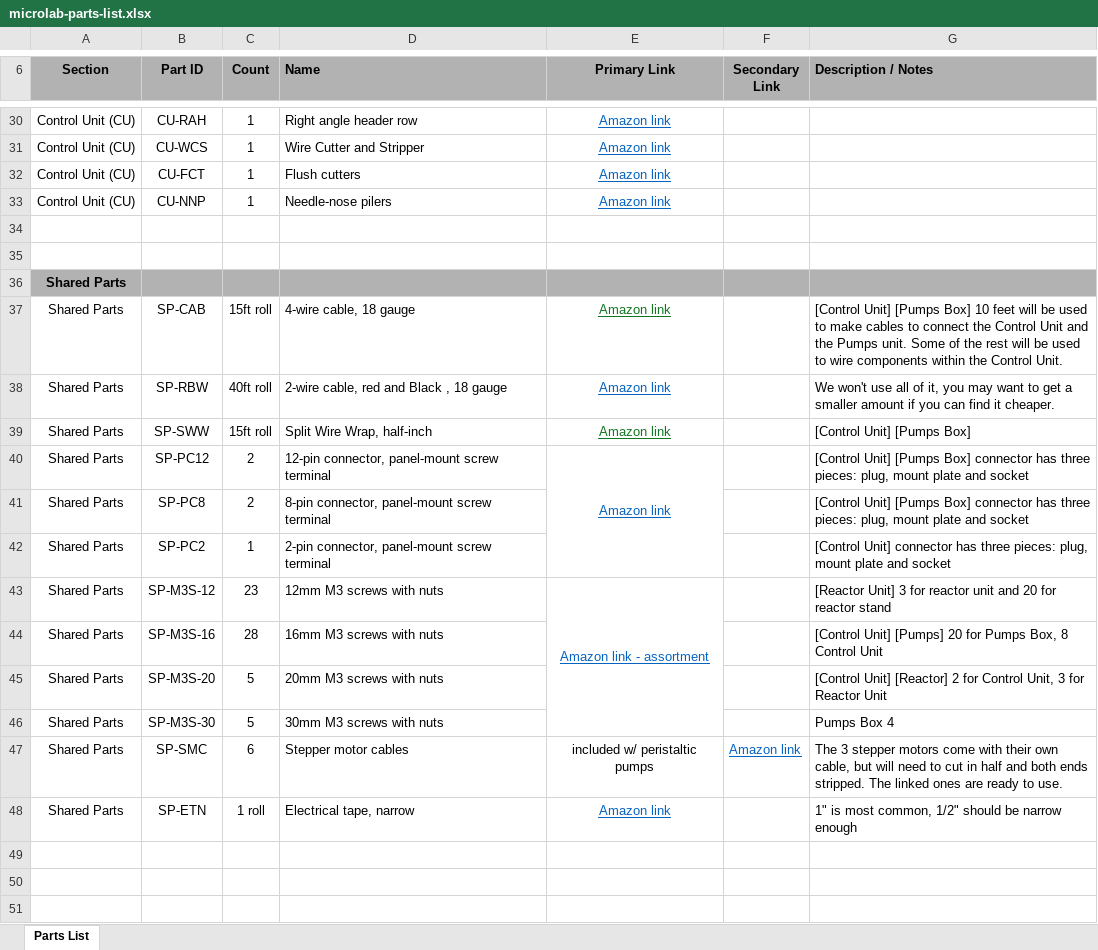
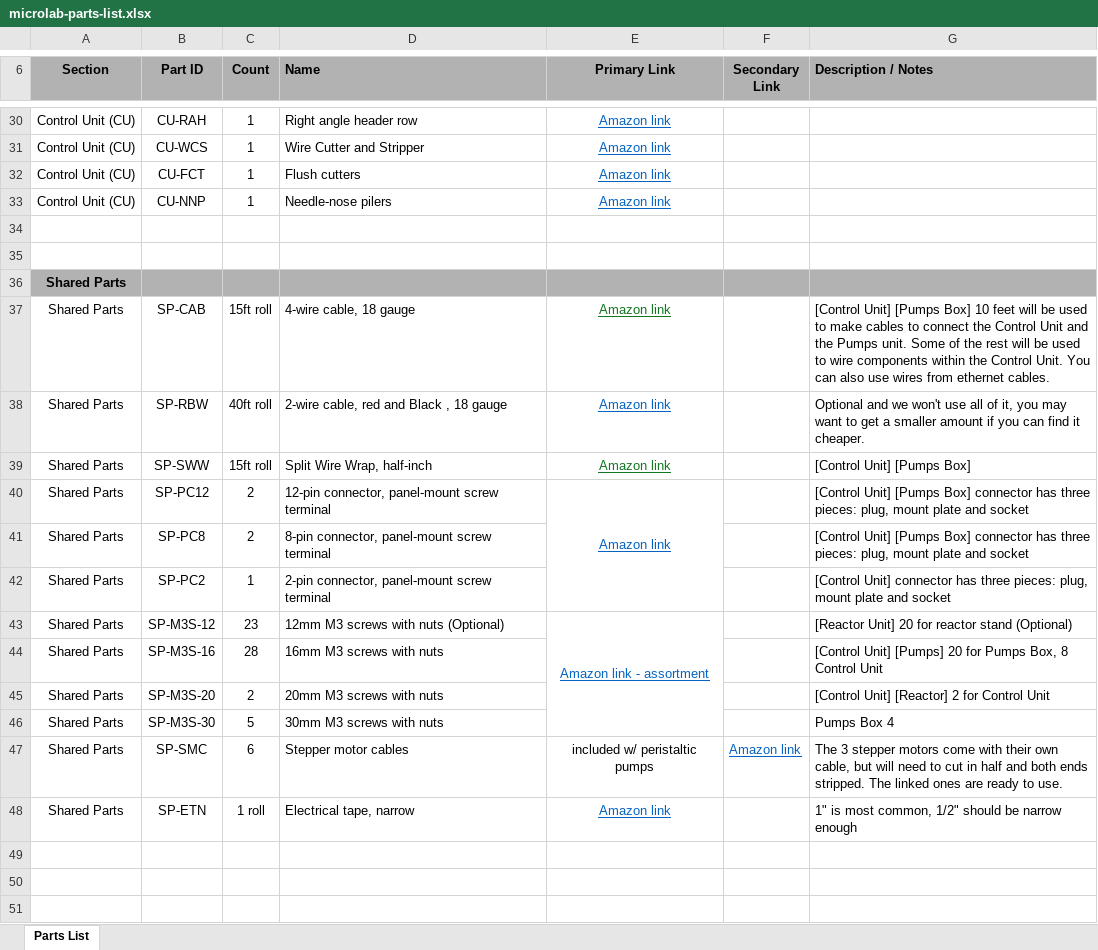
Before and after one commit to FourThievesVinegar/solderless-microlab, an Excel workbook: docs/microlab-parts-list.xlsx, sheet Parts List, drawn as a sheet; only a part is shown, gaps mark what is left out; values as stored, in another font and other column widths than the file's, no borders; conditional formats not drawn; the diff covers the shown part only; the diff names each change by its address in the sheet, - before the commit and + after, or states it on an @@ line.

Commit message:
Update parts list and reactor assembly

```diff
--- a/docs/microlab-parts-list.xlsx (sheet Parts List)
+++ b/docs/microlab-parts-list.xlsx (sheet Parts List)
-G37 (Description / Notes): …Control Unit.
+G37 (Description / Notes): …Control Unit. You can also use wires from ethernet cables.
-G38 (Description / Notes): We won't use…
+G38 (Description / Notes): Optional and we won't use…
-D43 (Name): 12mm M3 screws with nuts
+D43 (Name): 12mm M3 screws with nuts (Optional)
-G43 (Description / Notes): [Reactor Unit] 3 for reactor unit and 20 for reactor stand
+G43 (Description / Notes): [Reactor Unit] 20 for reactor stand (Optional)
-C45 (Count): 5
+C45 (Count): 2
-G45 (Description / Notes): …for Control Unit, 3 for Reactor Unit
+G45 (Description / Notes): …for Control Unit
```
Also changed, not shown: 9 removed rows and 5 edited cells elsewhere in this sheet, 7 other files.
